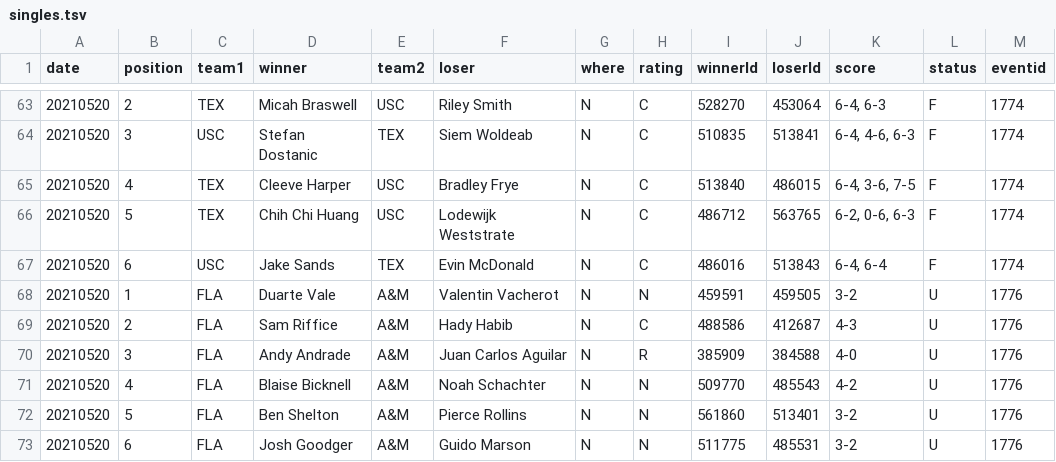
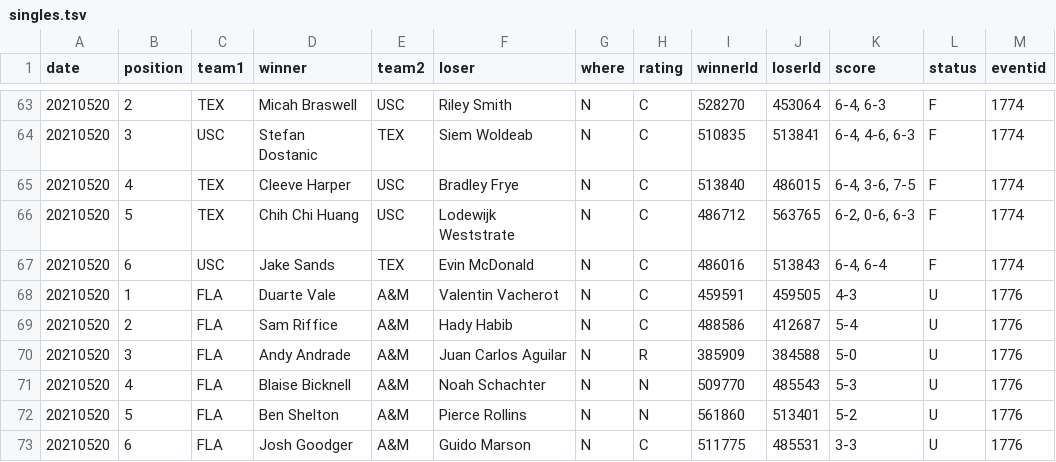
Before and after one commit to slam10s/may-madness, a TSV file: data/2020-21/ncaam/singles.tsv, drawn as a sheet; only a part is shown, gaps mark what is left out.

Commit message:
Thursday 5/20 at 10:50PM

```diff
--- a/data/2020-21/ncaam/singles.tsv
+++ b/data/2020-21/ncaam/singles.tsv
@@ -67,7 +67,7 @@ date	position	team1	winner	team2	loser	where	rating	winnerId	loserId	score	statu
 20210520	6	USC 	Jake Sands               	TEX 	Evin McDonald              	N	C	486016	513843	6-4, 6-4        	F	1774
-20210520	1	FLA 	Duarte Vale              	A&M 	Valentin Vacherot          	N	N	459591	459505	3-2             	U	1776
-20210520	2	FLA 	Sam Riffice              	A&M 	Hady Habib                 	N	C	488586	412687	4-3             	U	1776
-20210520	3	FLA 	Andy Andrade             	A&M 	Juan Carlos Aguilar        	N	R	385909	384588	4-0             	U	1776
-20210520	4	FLA 	Blaise Bicknell          	A&M 	Noah Schachter             	N	N	509770	485543	4-2             	U	1776
-20210520	5	FLA 	Ben Shelton              	A&M 	Pierce Rollins             	N	N	561860	513401	3-2             	U	1776
-20210520	6	FLA 	Josh Goodger             	A&M 	Guido Marson               	N	N	511775	485531	3-2             	U	1776
+20210520	1	FLA 	Duarte Vale              	A&M 	Valentin Vacherot          	N	C	459591	459505	4-3             	U	1776
+20210520	2	FLA 	Sam Riffice              	A&M 	Hady Habib                 	N	C	488586	412687	5-4             	U	1776
+20210520	3	FLA 	Andy Andrade             	A&M 	Juan Carlos Aguilar        	N	R	385909	384588	5-0             	U	1776
+20210520	4	FLA 	Blaise Bicknell          	A&M 	Noah Schachter             	N	N	509770	485543	5-3             	U	1776
+20210520	5	FLA 	Ben Shelton              	A&M 	Pierce Rollins             	N	N	561860	513401	5-2             	U	1776
+20210520	6	FLA 	Josh Goodger             	A&M 	Guido Marson               	N	C	511775	485531	3-3             	U	1776
```
